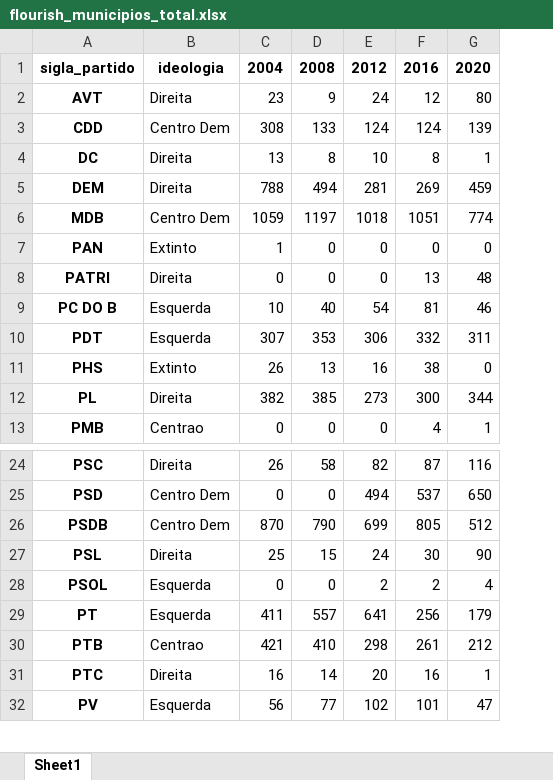
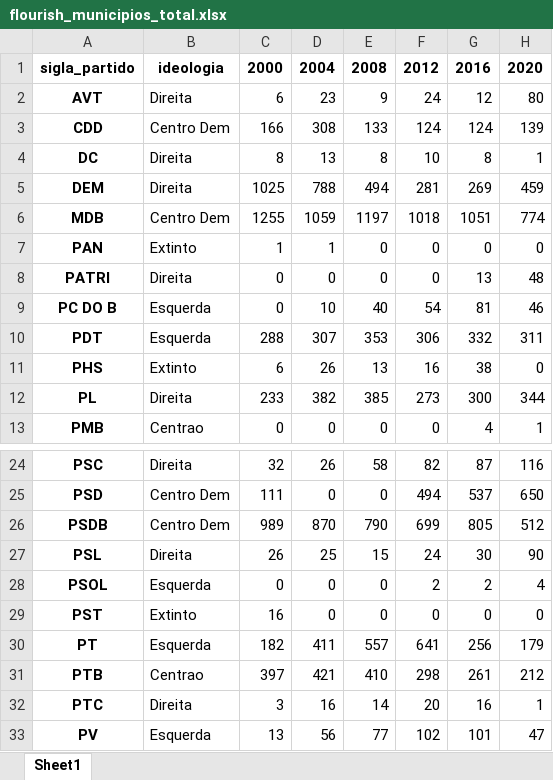
Before and after one commit to gchinellato/eleicoes-ideologia, an Excel workbook: output/flourish_municipios_total.xlsx, sheet Sheet1, drawn as a sheet; only a part is shown, gaps mark what is left out; values as stored, in another font and other column widths than the file's, no borders; the diff names each change by its address in the sheet, - before the commit and + after, or states it on an @@ line.

```diff
--- a/output/flourish_municipios_total.xlsx (sheet Sheet1)
+++ b/output/flourish_municipios_total.xlsx (sheet Sheet1)
+column C, rows 1-13: 2000 | 6 | 166 | 8 | 1025 | 1255 | 1 | 0 | 0 | 288 | 6 | 233 | 0; rows 24-28: 32 | 111 | 989 | 26 | 0; rows 30-33: 182 | 397 | 3 | 13
+row 29: PST | Extinto | 16 | 0 | 0 | 0 | 0 | 0
```
Also changed, not shown: output/flourish_municipios_200mil.xlsx, output/flourish_municipios_capitais.xlsx, 15 other files.
